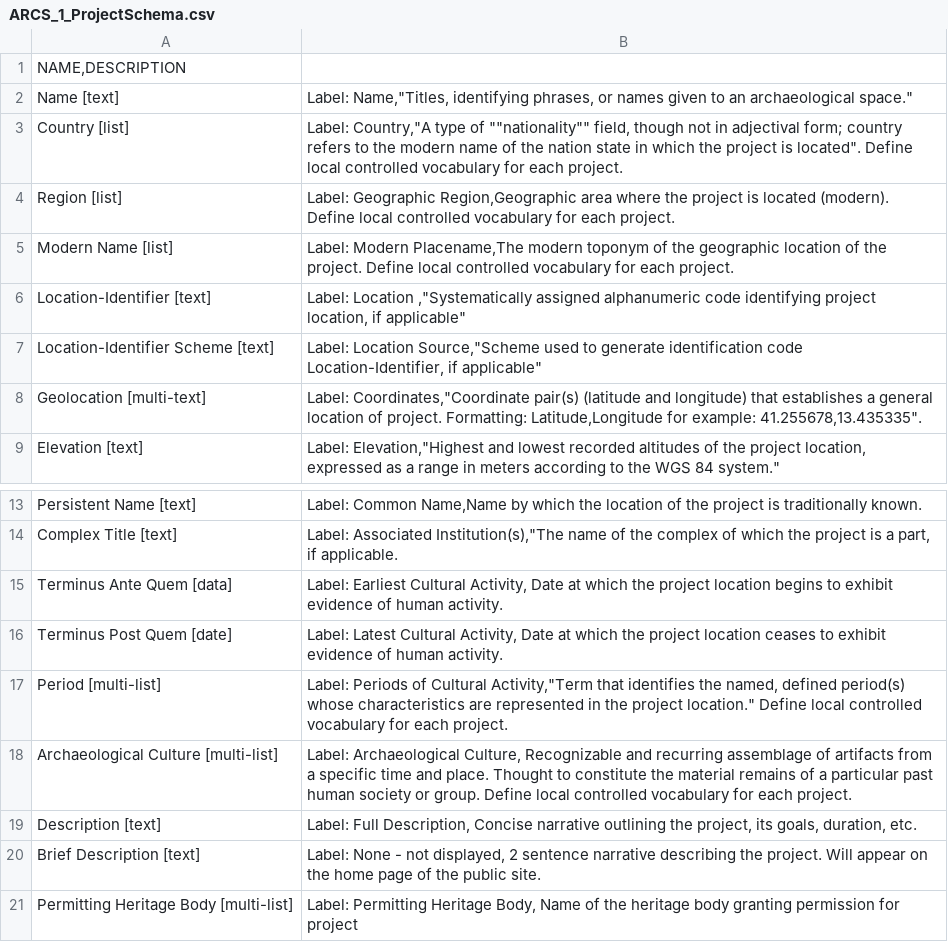
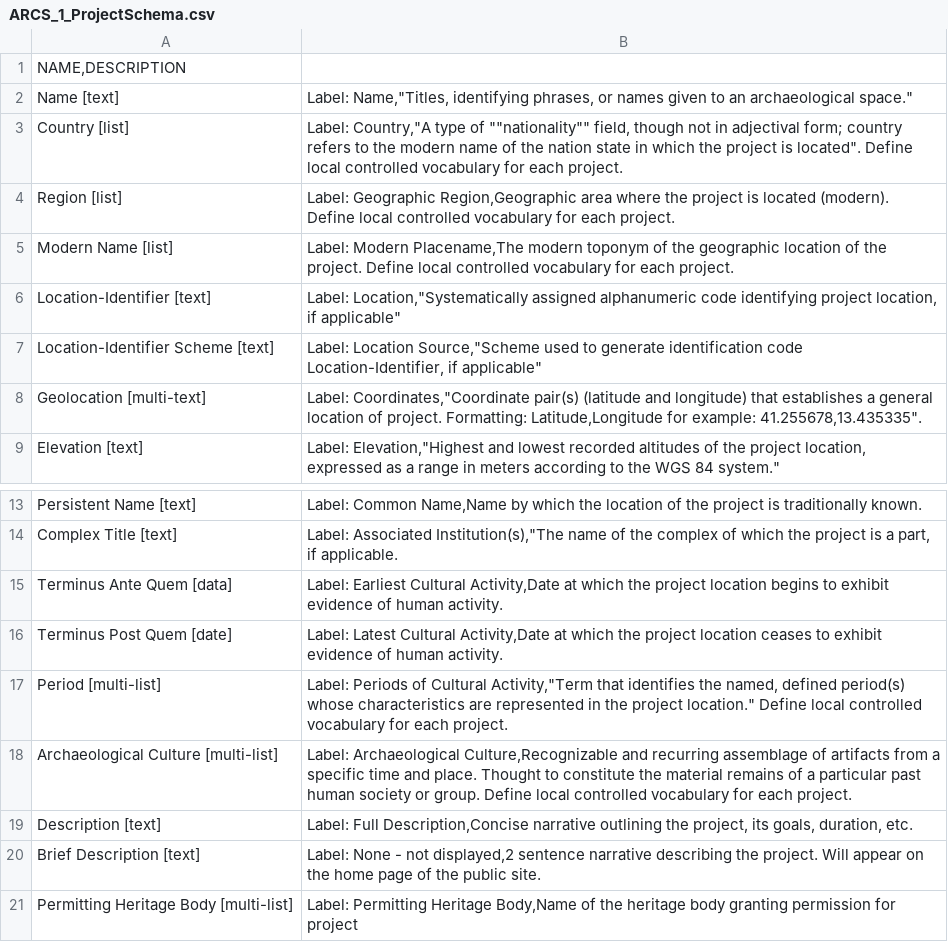
Before and after one commit to matrix-msu/ARCSCore, a CSV file: ARCS_1_ProjectSchema.csv, drawn as a sheet; only a part is shown, gaps mark what is left out.

Commit message:
Update ARCS_1_ProjectSchema.csv

```diff
--- a/ARCS_1_ProjectSchema.csv
+++ b/ARCS_1_ProjectSchema.csv
@@ -5,3 +5,3 @@ Region [list] | Label: Geographic Region,Geographic area where the project is lo
 Modern Name [list] | Label: Modern Placename,The modern toponym of the geographic location of the project. Define local controlled vocabulary for each project.
-Location-Identifier [text] | Label: Location ,"Systematically assigned alphanumeric code identifying project location, if applicable"
+Location-Identifier [text] | Label: Location,"Systematically assigned alphanumeric code identifying project location, if applicable"
 Location-Identifier Scheme [text] | Label: Location Source,"Scheme used to generate identification code Location-Identifier, if applicable"
@@ -14,8 +14,8 @@ Persistent Name [text] | Label: Common Name,Name by which the location of the pr
 Complex Title [text] | Label: Associated Institution(s),"The name of the complex of which the project is a part, if applicable.
-Terminus Ante Quem [data] | Label: Earliest Cultural Activity, Date at which the project location begins to exhibit evidence of human activity.
-Terminus Post Quem [date] | Label: Latest Cultural Activity, Date at which the project location ceases to exhibit evidence of human activity.
+Terminus Ante Quem [data] | Label: Earliest Cultural Activity,Date at which the project location begins to exhibit evidence of human activity.
+Terminus Post Quem [date] | Label: Latest Cultural Activity,Date at which the project location ceases to exhibit evidence of human activity.
 Period [multi-list] | Label: Periods of Cultural Activity,"Term that identifies the named, defined period(s) whose characteristics are represented in the project location." Define local controlled vocabulary for each project.
-Archaeological Culture [multi-list] | Label: Archaeological Culture, Recognizable and recurring assemblage of artifacts from a specific time and place. Thought to constitute the material remains of a particular past human society or group. Define local controlled vocabulary for each project.
-Description [text] | Label: Full Description, Concise narrative outlining the project, its goals, duration, etc.
-Brief Description [text] | Label: None - not displayed, 2 sentence narrative describing the project. Will appear on the home page of the public site.
-Permitting Heritage Body [multi-list] | Label: Permitting Heritage Body, Name of the heritage body granting permission for project
+Archaeological Culture [multi-list] | Label: Archaeological Culture,Recognizable and recurring assemblage of artifacts from a specific time and place. Thought to constitute the material remains of a particular past human society or group. Define local controlled vocabulary for each project.
+Description [text] | Label: Full Description,Concise narrative outlining the project, its goals, duration, etc.
+Brief Description [text] | Label: None - not displayed,2 sentence narrative describing the project. Will appear on the home page of the public site.
+Permitting Heritage Body [multi-list] | Label: Permitting Heritage Body,Name of the heritage body granting permission for project
```
